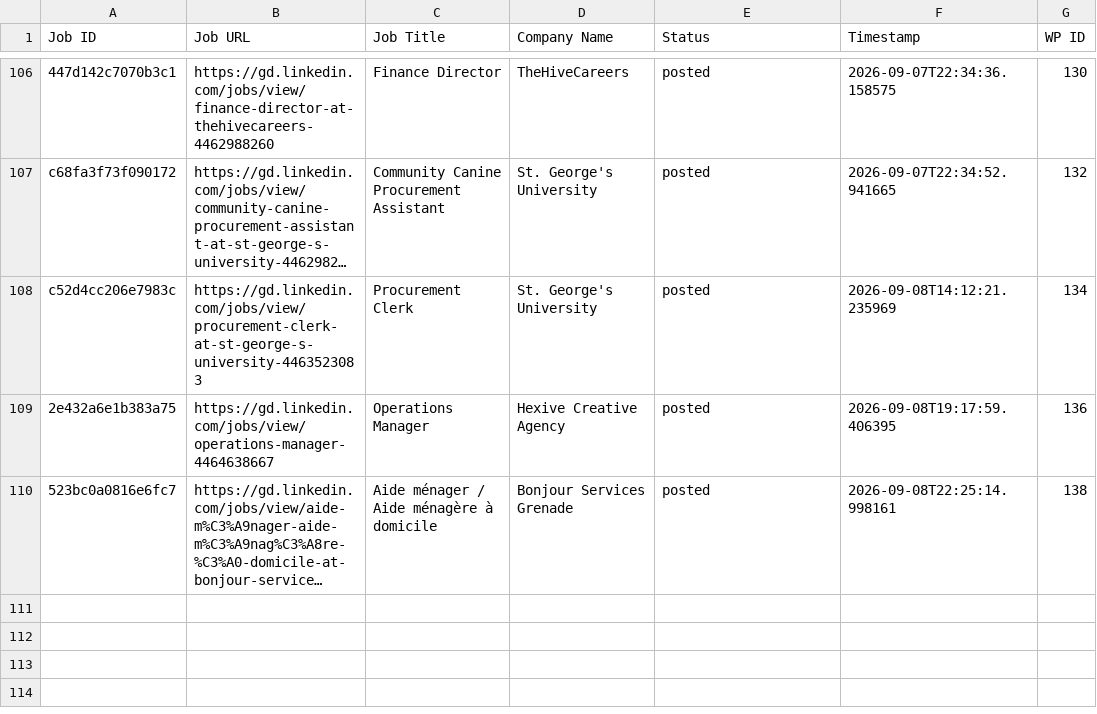
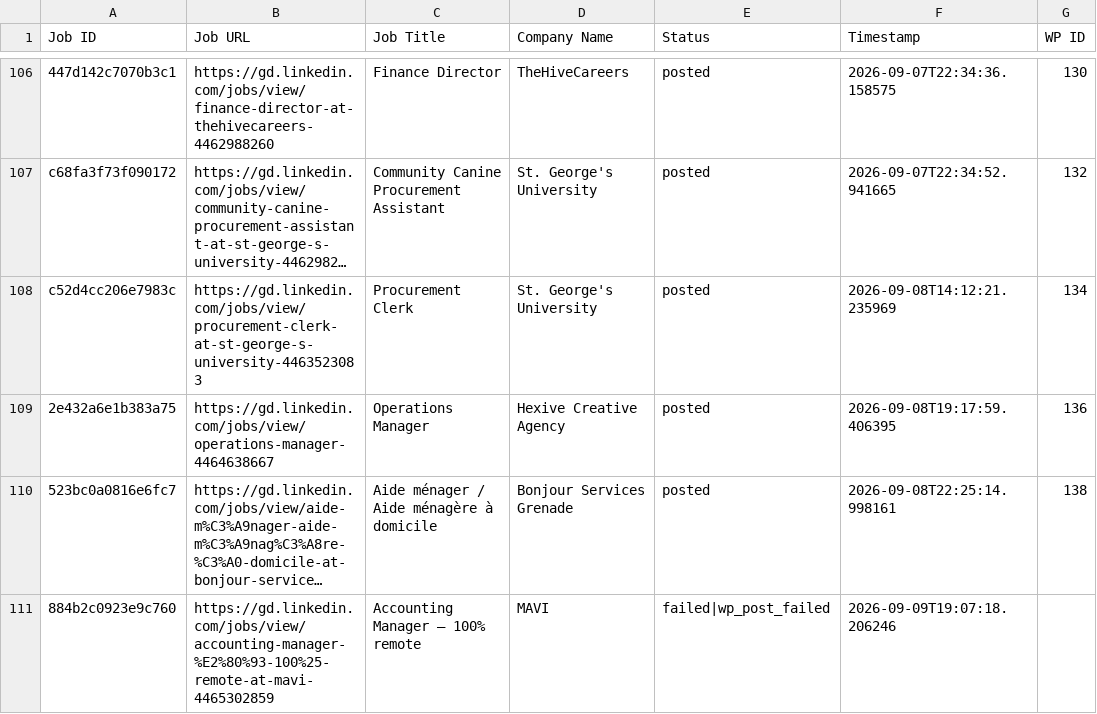
Before and after one commit to innovationinc2000/gd, a CSV file: processed_jobs.csv, drawn as a sheet; only a part is shown, gaps mark what is left out; long unchanged cells end in …; the diff names each change by its address in the sheet, - before the commit and + after, or states it on an @@ line.

```diff
--- a/processed_jobs.csv
+++ b/processed_jobs.csv
+row 111: 884b2c0923e9c760 | https://gd.linkedin.com/jobs/view/accounting-manager-%E2%80%93-100%25-remote-at-mavi-4465302859 | Accounting Manager – 100% remote | MAVI | failed|wp_post_failed | 2026-09-09T19:07:18.206246
```
